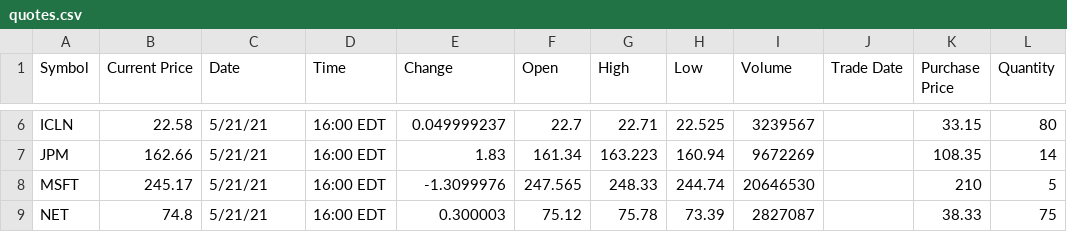
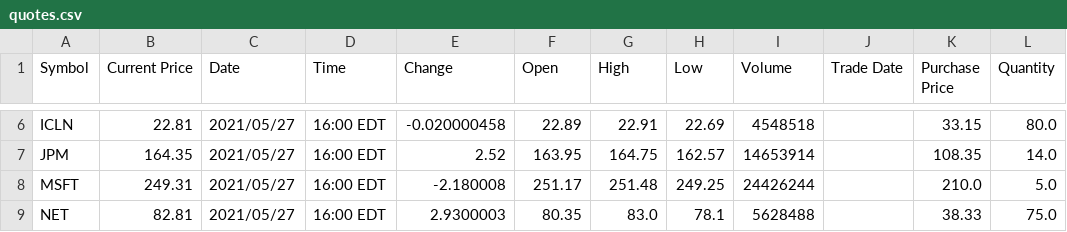
Before and after one commit to seijihosokawa/portfolio-tracker2, a CSV file: src/quotes.csv, drawn as a sheet; only a part is shown, gaps mark what is left out; the diff covers the shown part only; the diff names each change by its address in the sheet, - before the commit and + after, or states it on an @@ line.

```diff
--- a/src/quotes.csv
+++ b/src/quotes.csv
-B6 (Current Price): 22.58
+B6 (Current Price): 22.81
-C6:C9 (Date): 5/21/21
+C6:C9 (Date): 2021/05/27
-E6 (Change): 0.049999237
+E6 (Change): -0.020000458
-F6 (Open): 22.7
+F6 (Open): 22.89
-G6 (High): 22.71
+G6 (High): 22.91
-H6 (Low): 22.525
+H6 (Low): 22.69
-I6 (Volume): 3239567
+I6 (Volume): 4548518
-L6 (Quantity): 80
+L6 (Quantity): 80.0
-B7 (Current Price): 162.66
+B7 (Current Price): 164.35
-E7 (Change): 1.83
+E7 (Change): 2.52
-F7 (Open): 161.34
+F7 (Open): 163.95
-G7 (High): 163.223
+G7 (High): 164.75
-H7 (Low): 160.94
+H7 (Low): 162.57
-I7 (Volume): 9672269
+I7 (Volume): 14653914
-L7 (Quantity): 14
+L7 (Quantity): 14.0
-B8 (Current Price): 245.17
+B8 (Current Price): 249.31
-E8 (Change): -1.3099976
+E8 (Change): -2.180008
-F8 (Open): 247.565
+F8 (Open): 251.17
-G8 (High): 248.33
+G8 (High): 251.48
-H8 (Low): 244.74
+H8 (Low): 249.25
-I8 (Volume): 20646530
+I8 (Volume): 24426244
-K8 (Purchase Price): 210
+K8 (Purchase Price): 210.0
-L8 (Quantity): 5
+L8 (Quantity): 5.0
-B9 (Current Price): 74.8
+B9 (Current Price): 82.81
-E9 (Change): 0.300003
+E9 (Change): 2.9300003
-F9 (Open): 75.12
+F9 (Open): 80.35
-G9 (High): 75.78
+G9 (High): 83.0
-H9 (Low): 73.39
+H9 (Low): 78.1
-I9 (Volume): 2827087
+I9 (Volume): 5628488
-L9 (Quantity): 75
+L9 (Quantity): 75.0
```
Also changed, not shown: 58 edited cells elsewhere in this file, 3 other files.
